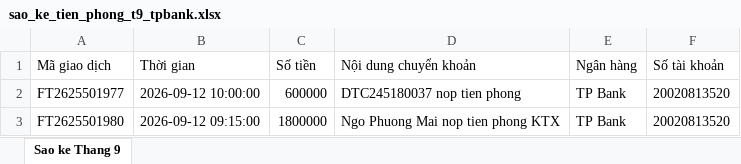
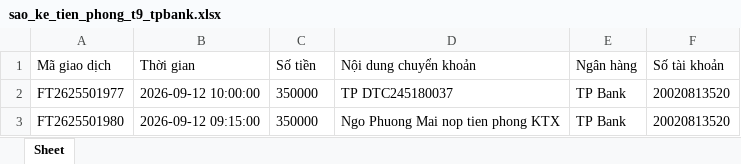
Before and after one commit to dtc245180051-ops/dorm-management, an Excel workbook: ktx-backend/sample_statements/sao_ke_tien_phong_t9_tpbank.xlsx, sheet Sheet, drawn as a sheet; values as stored, in another font and other column widths than the file's, no borders; the diff names each change by its address in the sheet, - before the commit and + after, or states it on an @@ line.

```diff
--- a/ktx-backend/sample_statements/sao_ke_tien_phong_t9_tpbank.xlsx (sheet Sheet)
+++ b/ktx-backend/sample_statements/sao_ke_tien_phong_t9_tpbank.xlsx (sheet Sheet)
-sheet tab: Sao ke Thang 9
+sheet tab: Sheet
-C2 (Số tiền): 600000
+C2 (Số tiền): 350000
-D2 (Nội dung chuyển khoản): DTC245180037 nop tien phong
+D2 (Nội dung chuyển khoản): TP DTC245180037
-C3 (Số tiền): 1800000
+C3 (Số tiền): 350000
```
Also changed, not shown: 33 other files.
